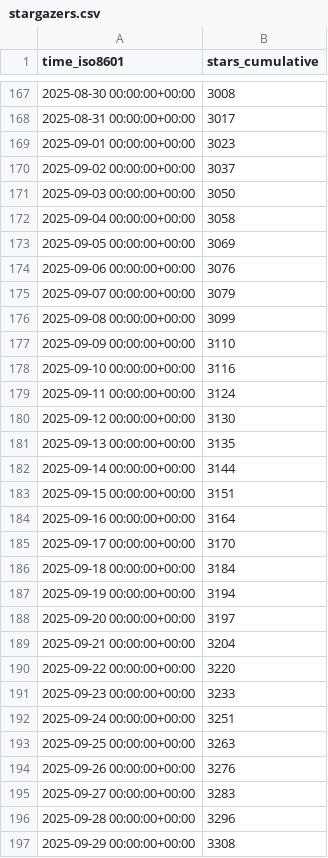
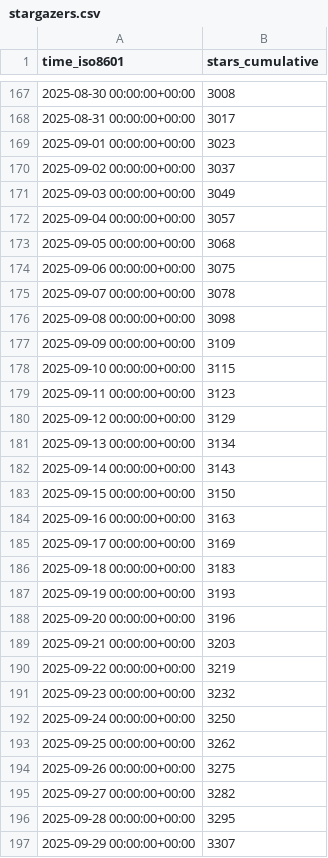
Before and after one commit to jjtolton/unity-mcp, a CSV file: CoplayDev/unity-mcp/ghrs-data/stargazers.csv, drawn as a sheet; only a part is shown, gaps mark what is left out; the diff covers the shown part only.

```diff
--- a/CoplayDev/unity-mcp/ghrs-data/stargazers.csv
+++ b/CoplayDev/unity-mcp/ghrs-data/stargazers.csv
@@ -170,28 +170,28 @@ time_iso8601,stars_cumulative
 2025-09-02 00:00:00+00:00,3037
-2025-09-03 00:00:00+00:00,3050
-2025-09-04 00:00:00+00:00,3058
-2025-09-05 00:00:00+00:00,3069
-2025-09-06 00:00:00+00:00,3076
-2025-09-07 00:00:00+00:00,3079
-2025-09-08 00:00:00+00:00,3099
-2025-09-09 00:00:00+00:00,3110
-2025-09-10 00:00:00+00:00,3116
-2025-09-11 00:00:00+00:00,3124
-2025-09-12 00:00:00+00:00,3130
-2025-09-13 00:00:00+00:00,3135
-2025-09-14 00:00:00+00:00,3144
-2025-09-15 00:00:00+00:00,3151
-2025-09-16 00:00:00+00:00,3164
-2025-09-17 00:00:00+00:00,3170
-2025-09-18 00:00:00+00:00,3184
-2025-09-19 00:00:00+00:00,3194
-2025-09-20 00:00:00+00:00,3197
-2025-09-21 00:00:00+00:00,3204
-2025-09-22 00:00:00+00:00,3220
-2025-09-23 00:00:00+00:00,3233
-2025-09-24 00:00:00+00:00,3251
-2025-09-25 00:00:00+00:00,3263
-2025-09-26 00:00:00+00:00,3276
-2025-09-27 00:00:00+00:00,3283
-2025-09-28 00:00:00+00:00,3296
-2025-09-29 00:00:00+00:00,3308
+2025-09-03 00:00:00+00:00,3049
+2025-09-04 00:00:00+00:00,3057
+2025-09-05 00:00:00+00:00,3068
+2025-09-06 00:00:00+00:00,3075
+2025-09-07 00:00:00+00:00,3078
+2025-09-08 00:00:00+00:00,3098
+2025-09-09 00:00:00+00:00,3109
+2025-09-10 00:00:00+00:00,3115
+2025-09-11 00:00:00+00:00,3123
+2025-09-12 00:00:00+00:00,3129
+2025-09-13 00:00:00+00:00,3134
+2025-09-14 00:00:00+00:00,3143
+2025-09-15 00:00:00+00:00,3150
+2025-09-16 00:00:00+00:00,3163
+2025-09-17 00:00:00+00:00,3169
+2025-09-18 00:00:00+00:00,3183
+2025-09-19 00:00:00+00:00,3193
+2025-09-20 00:00:00+00:00,3196
+2025-09-21 00:00:00+00:00,3203
+2025-09-22 00:00:00+00:00,3219
+2025-09-23 00:00:00+00:00,3232
+2025-09-24 00:00:00+00:00,3250
+2025-09-25 00:00:00+00:00,3262
+2025-09-26 00:00:00+00:00,3275
+2025-09-27 00:00:00+00:00,3282
+2025-09-28 00:00:00+00:00,3295
+2025-09-29 00:00:00+00:00,3307
```
Also changed, not shown: 1 added row and 10 edited cells elsewhere in this file, CoplayDev/unity-mcp/ghrs-data/forks.csv.
